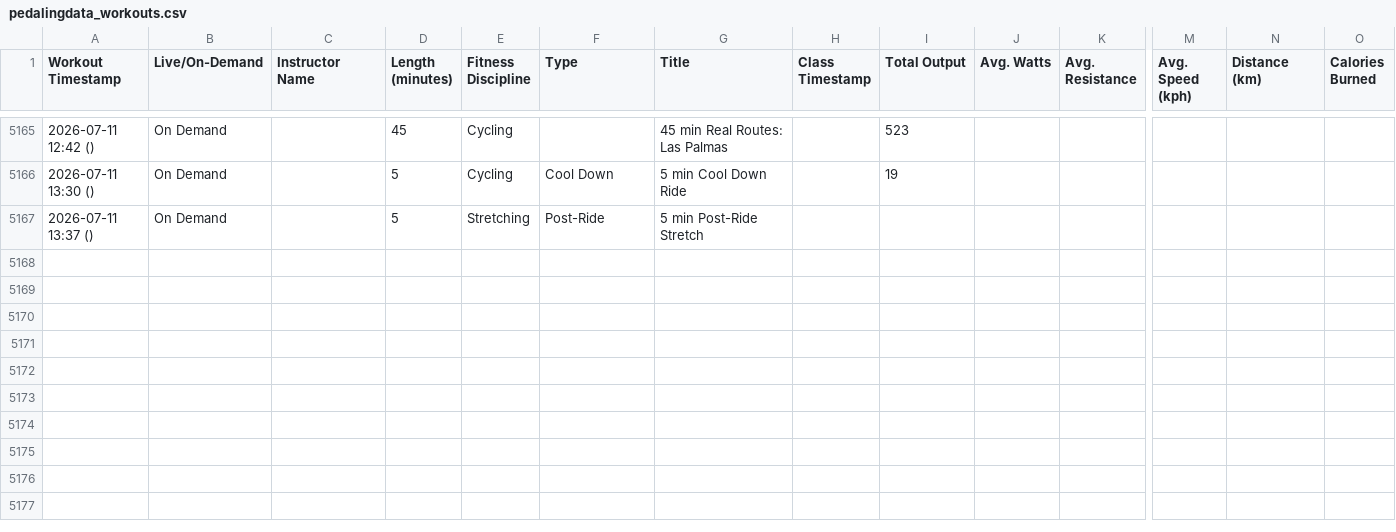
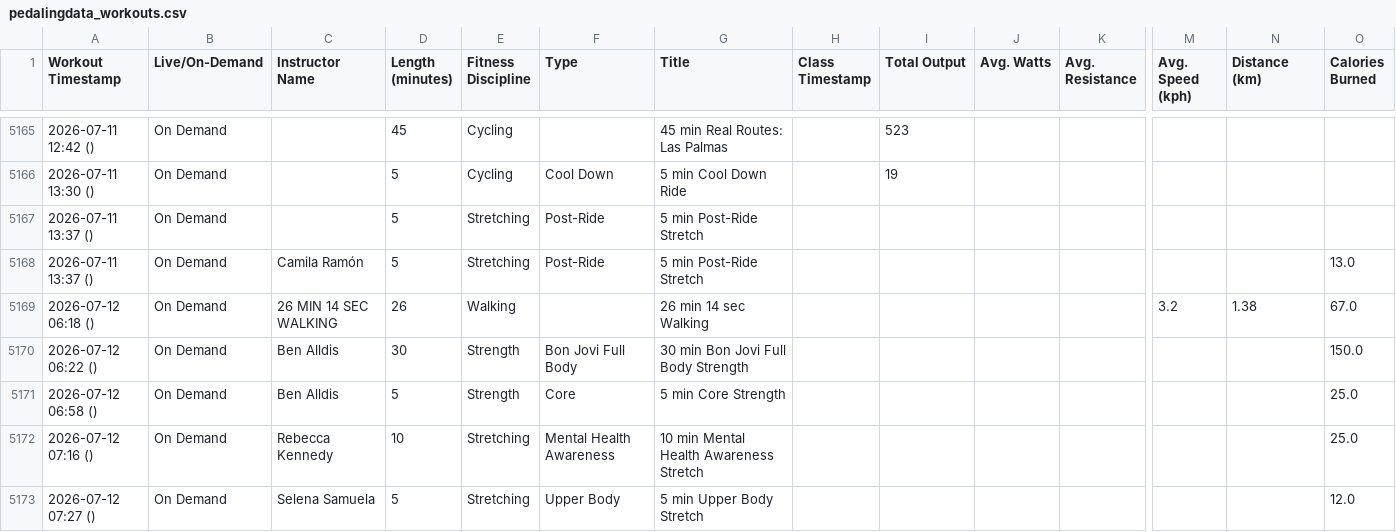
Before and after one commit to soroosj/peloton-dashboard, a CSV file: pedalingdata_workouts.csv, drawn as a sheet; only a part is shown, gaps mark what is left out; rows hold the shown columns only; the diff names each change by its address in the sheet, - before the commit and + after, or states it on an @@ line.

Commit message:
Auto-update CSV 2026-07-12 20:06

```diff
--- a/pedalingdata_workouts.csv
+++ b/pedalingdata_workouts.csv
+row 5168: 2026-07-11 13:37 () | On Demand | Camila Ramón | 5 | Stretching | Post-Ride | 5 min Post-Ride Stretch |  |  |  |  |  |  | 13.0
+row 5169: 2026-07-12 06:18 () | On Demand | 26 MIN 14 SEC WALKING | 26 | Walking |  | 26 min 14 sec Walking |  |  |  |  | 3.2 | 1.38 | 67.0
+row 5170: 2026-07-12 06:22 () | On Demand | Ben Alldis | 30 | Strength | Bon Jovi Full Body | 30 min Bon Jovi Full Body Strength |  |  |  |  |  |  | 150.0
+row 5171: 2026-07-12 06:58 () | On Demand | Ben Alldis | 5 | Strength | Core | 5 min Core Strength |  |  |  |  |  |  | 25.0
+row 5172: 2026-07-12 07:16 () | On Demand | Rebecca Kennedy | 10 | Stretching | Mental Health Awareness | 10 min Mental Health Awareness Stretch |  |  |  |  |  |  | 25.0
+row 5173: 2026-07-12 07:27 () | On Demand | Selena Samuela | 5 | Stretching | Upper Body | 5 min Upper Body Stretch |  |  |  |  |  |  | 12.0
```
